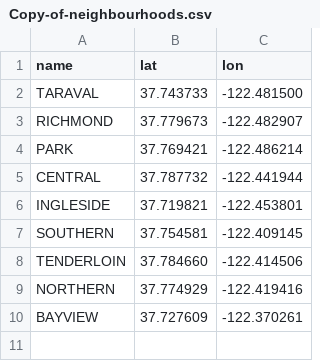
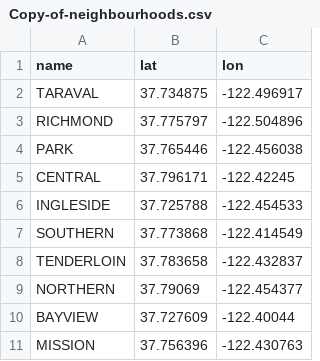
Before and after one commit to IngvarBjarki/ingvarbjarki.github.io, a CSV file: viz4/Copy-of-neighbourhoods.csv, drawn as a sheet.

```diff
--- a/viz4/Copy-of-neighbourhoods.csv
+++ b/viz4/Copy-of-neighbourhoods.csv
@@ -1,10 +1,11 @@
 name,lat,lon
-TARAVAL,37.743733,-122.481500
-RICHMOND,37.779673,-122.482907
-PARK,37.769421,-122.486214
-CENTRAL,37.787732,-122.441944
-INGLESIDE,37.719821,-122.453801
-SOUTHERN,37.754581,-122.409145
-TENDERLOIN,37.784660,-122.414506
-NORTHERN,37.774929,-122.419416
-BAYVIEW,37.727609,-122.370261
+TARAVAL,37.734875,-122.496917
+RICHMOND,37.775797,-122.504896
+PARK,37.765446,-122.456038
+CENTRAL,37.796171,-122.42245
+INGLESIDE,37.725788,-122.454533
+SOUTHERN,37.773868,-122.414549
+TENDERLOIN,37.783658,-122.432837
+NORTHERN,37.79069,-122.454377
+BAYVIEW,37.727609,-122.40044
+MISSION,37.756396,-122.430763
```
Also changed, not shown: 1 other file.
